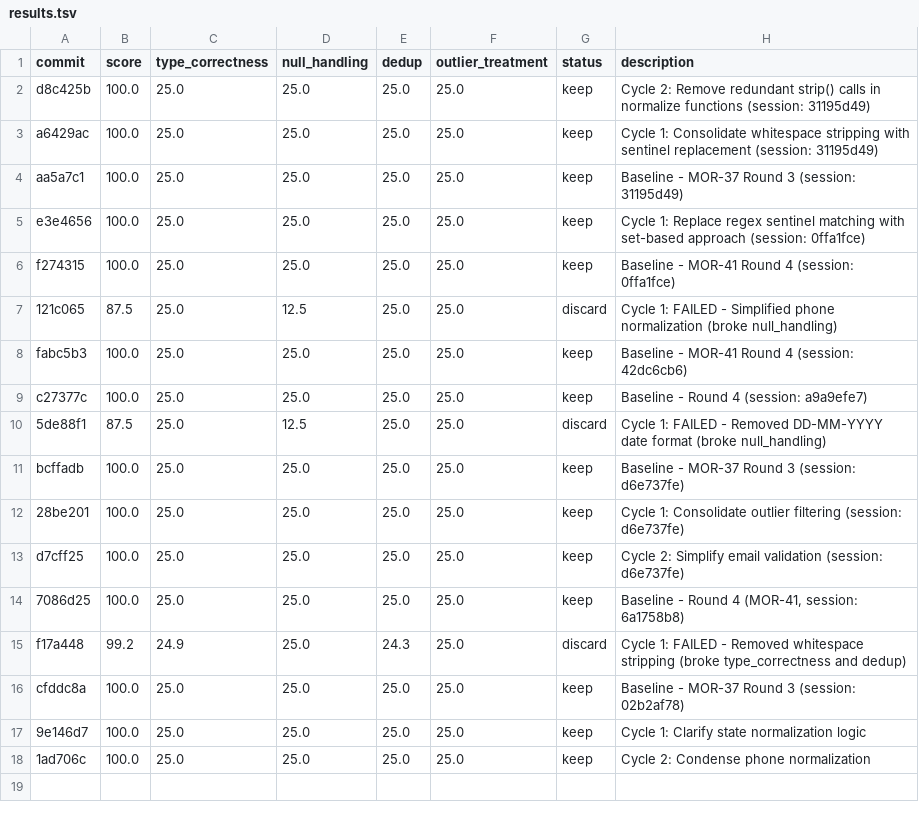
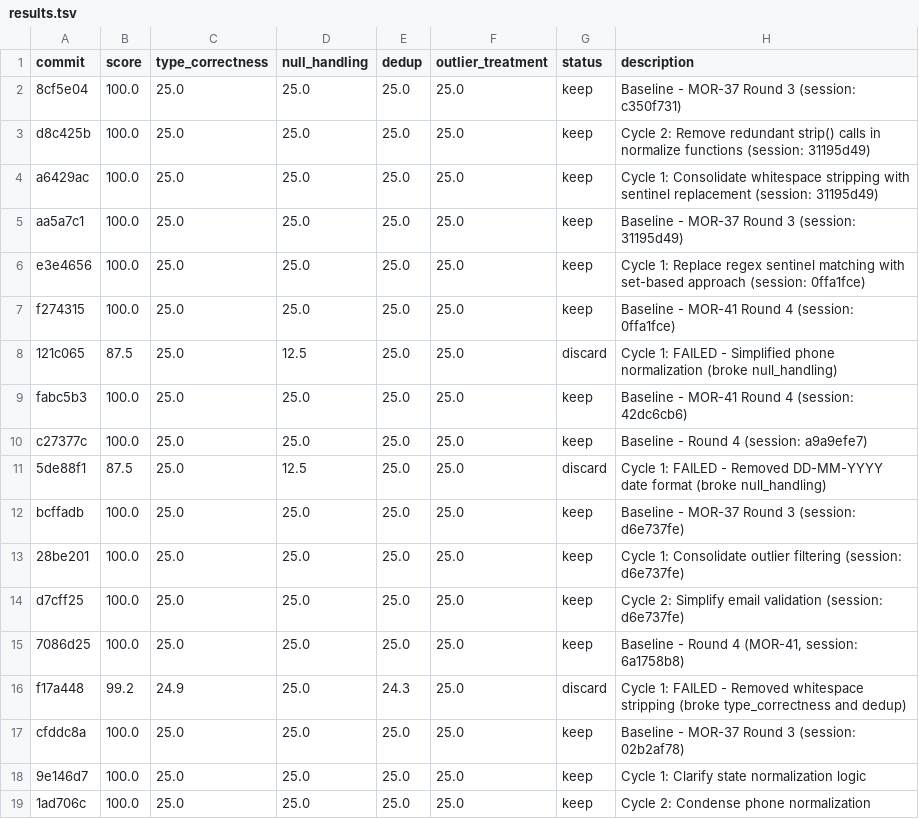
Before and after one commit to bmaguiraz/autoresearcher, a TSV file: experiments/03-data-cleaning/results.tsv, drawn as a sheet; the diff names each change by its address in the sheet, - before the commit and + after, or states it on an @@ line.

```diff
--- a/experiments/03-data-cleaning/results.tsv
+++ b/experiments/03-data-cleaning/results.tsv
+row 2: 8cf5e04 | 100.0 | 25.0 | 25.0 | 25.0 | 25.0 | keep | Baseline - MOR-37 Round 3 (session: c350f731)
```
